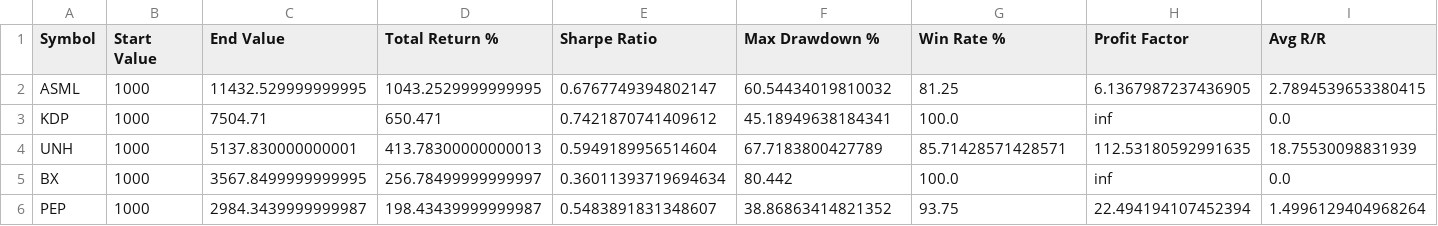
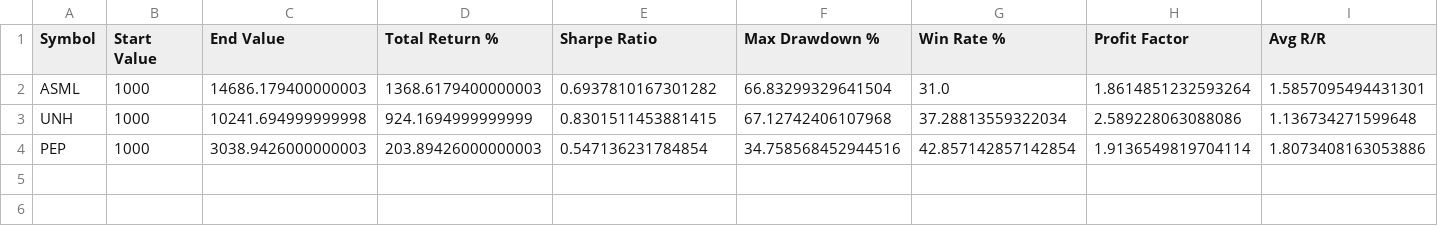
Before and after one commit to DylanTombs/TradingTransformer, a CSV file: Results/Results5/strategy_results1.csv, drawn as a sheet.

Commit message:
Results5

```diff
--- a/Results/Results5/strategy_results1.csv
+++ b/Results/Results5/strategy_results1.csv
@@ -1,6 +1,4 @@
 Symbol,Start Value,End Value,Total Return %,Sharpe Ratio,Max Drawdown %,Win Rate %,Profit Factor,Avg R/R
-ASML,1000,11432.529999999995,1043.2529999999995,0.6767749394802147,60.54434019810032,81.25,6.1367987237436905,2.7894539653380415
-KDP,1000,7504.71,650.471,0.7421870741409612,45.18949638184341,100.0,inf,0.0
-UNH,1000,5137.830000000001,413.78300000000013,0.5949189956514604,67.7183800427789,85.71428571428571,112.53180592991635,18.75530098831939
-BX,1000,3567.8499999999995,256.78499999999997,0.36011393719694634,80.442,100.0,inf,0.0
-PEP,1000,2984.3439999999987,198.43439999999987,0.5483891831348607,38.86863414821352,93.75,22.494194107452394,1.4996129404968264
+ASML,1000,14686.179400000003,1368.6179400000003,0.6937810167301282,66.83299329641504,31.0,1.8614851232593264,1.5857095494431301
+UNH,1000,10241.694999999998,924.1694999999999,0.8301511453881415,67.12742406107968,37.28813559322034,2.589228063088086,1.136734271599648
+PEP,1000,3038.9426000000003,203.89426000000003,0.547136231784854,34.758568452944516,42.857142857142854,1.9136549819704114,1.8073408163053886
```
Also changed, not shown: 22 other files.
